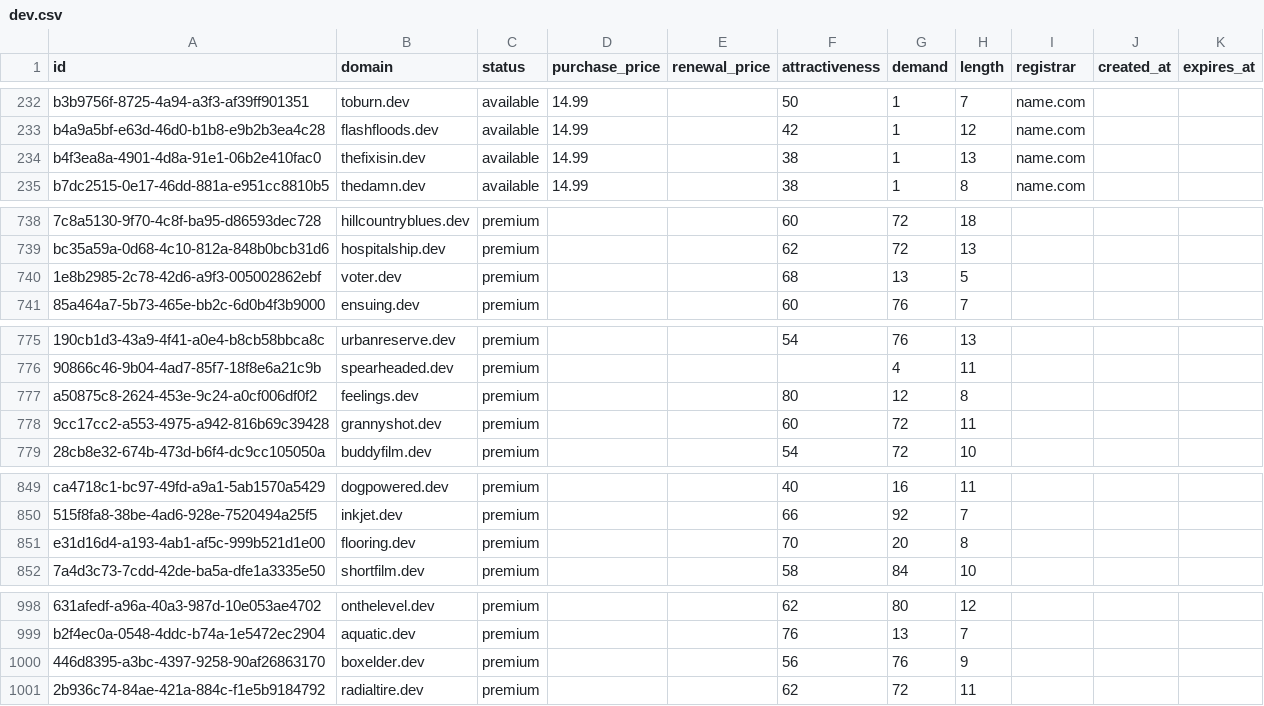
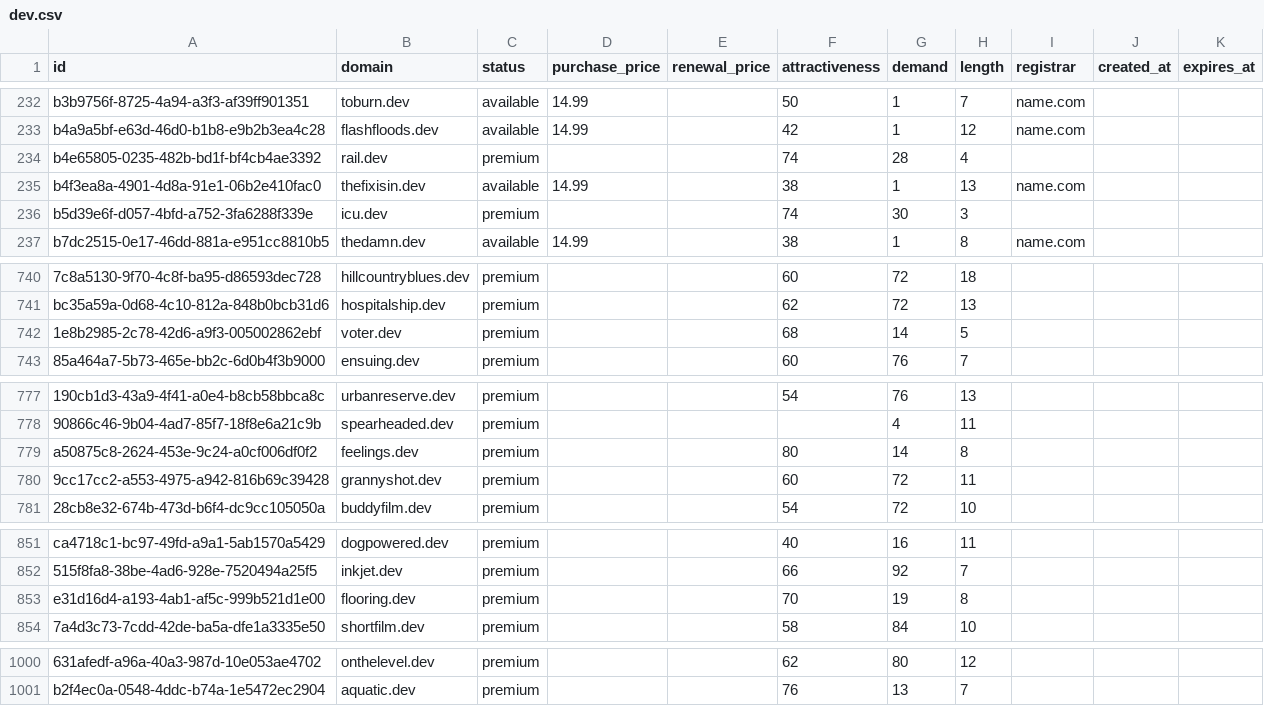
Before and after one commit to UniqueDomains/dev-oneword-domains, a CSV file: dev.csv, drawn as a sheet; only a part is shown, gaps mark what is left out; removed rows and columns are numbered as before the commit, all else as after; the diff names each change by its address in the sheet, - before the commit and + after, or states it on an @@ line.

Commit message:
Domains update

```diff
--- a/dev.csv
+++ b/dev.csv
+row 234: b4e65805-0235-482b-bd1f-bf4cb4ae3392 | rail.dev | premium |  |  | 74 | 28 | 4
+row 236: b5d39e6f-d057-4bfd-a752-3fa6288f339e | icu.dev | premium |  |  | 74 | 30 | 3
-G742 (demand): 13
+G742 (demand): 14
-G779 (demand): 12
+G779 (demand): 14
-G853 (demand): 20
+G853 (demand): 19
-row 1000: 446d8395-a3bc-4397-9258-90af26863170 | boxelder.dev | premium |  |  | 56 | 76 | 9
-row 1001: 2b936c74-84ae-421a-884c-f1e5b9184792 | radialtire.dev | premium |  |  | 62 | 72 | 11
```
Also changed, not shown: 2 other files.
